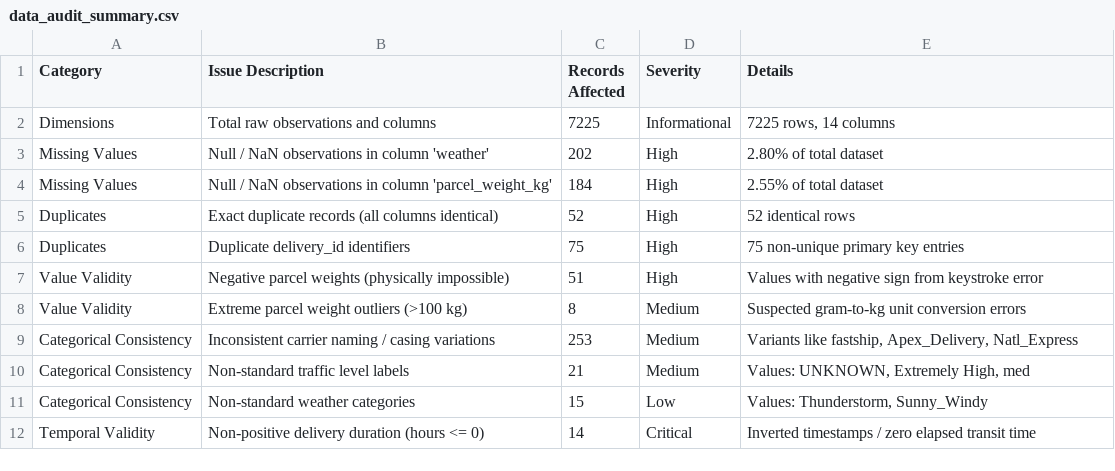
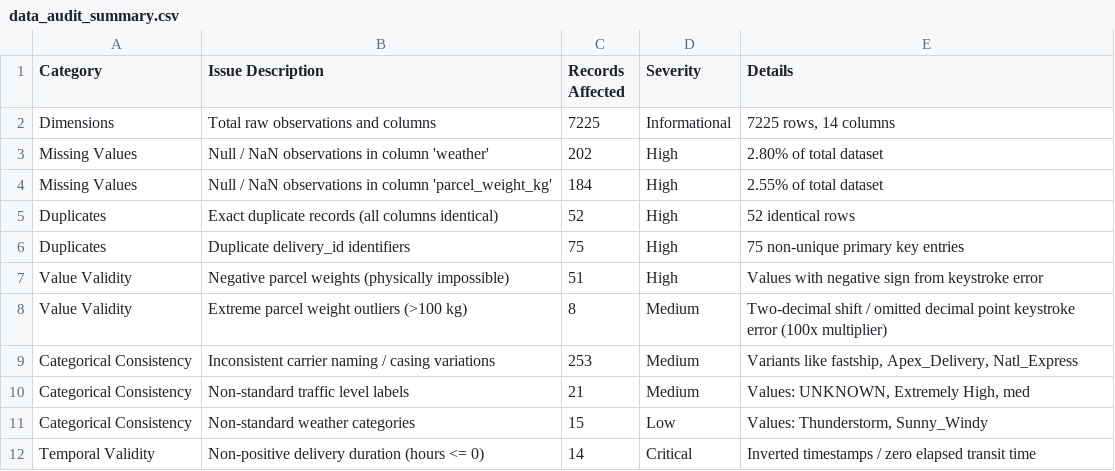
Before and after one commit to Sarthak28-dev/EDS-project, a CSV file: outputs/tables/data_audit_summary.csv, drawn as a sheet.

```diff
--- a/outputs/tables/data_audit_summary.csv
+++ b/outputs/tables/data_audit_summary.csv
@@ -7,3 +7,3 @@ Duplicates,Duplicate delivery_id identifiers,75,High,75 non-unique primary key e
 Value Validity,Negative parcel weights (physically impossible),51,High,Values with negative sign from keystroke error
-Value Validity,Extreme parcel weight outliers (>100 kg),8,Medium,Suspected gram-to-kg unit conversion errors
+Value Validity,Extreme parcel weight outliers (>100 kg),8,Medium,Two-decimal shift / omitted decimal point keystroke error (100x multiplier)
 Categorical Consistency,Inconsistent carrier naming / casing variations,253,Medium,"Variants like fastship, Apex_Delivery, Natl_Express"
```
Also changed, not shown: outputs/tables/cleaning_log.csv, outputs/tables/hypothesis_tests_weather.csv, 24 other files.
